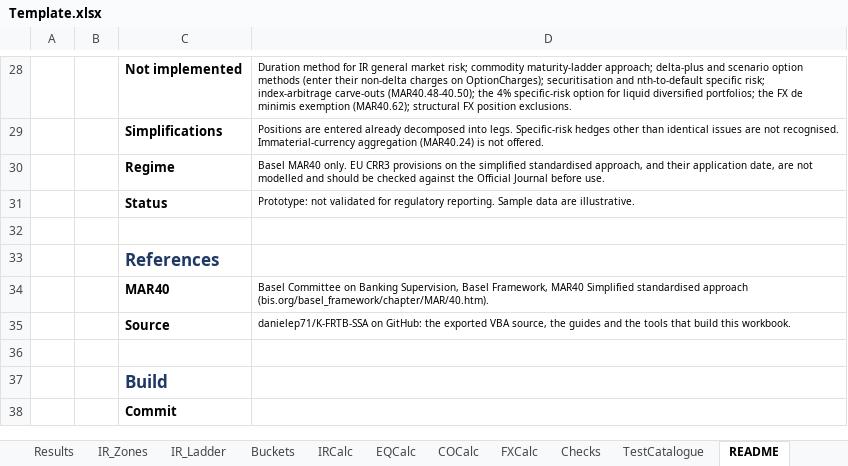
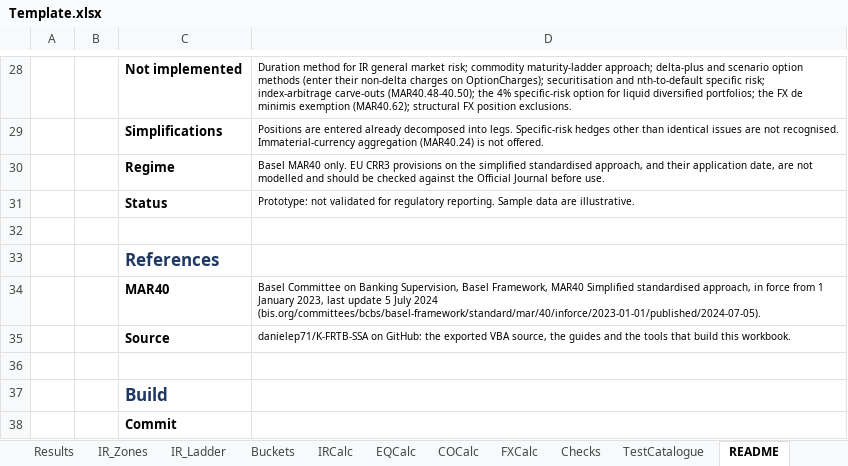
Before and after one commit to danielep71/K-FRTB-SSA, an Excel workbook: src/workbook/Template.xlsx, sheet README, drawn as a sheet; only a part is shown, gaps mark what is left out; values as stored, in another font and other column widths than the file's, no borders; the diff names each change by its address in the sheet, - before the commit and + after, or states it on an @@ line.

```diff
--- a/src/workbook/Template.xlsx (sheet README)
+++ b/src/workbook/Template.xlsx (sheet README)
-D34: …Simplified standardised approach (bis.org/basel_framework/chapter/MAR/40.htm).
+D34: …Simplified standardised approach, in force from 1 January 2023, last update 5 July 2024 (bis.org/committees/bcbs/basel-framework/standard/mar/40/inforce/2023-01-01/published/2024-07-05).
```
Also changed, not shown: 10 other files.
